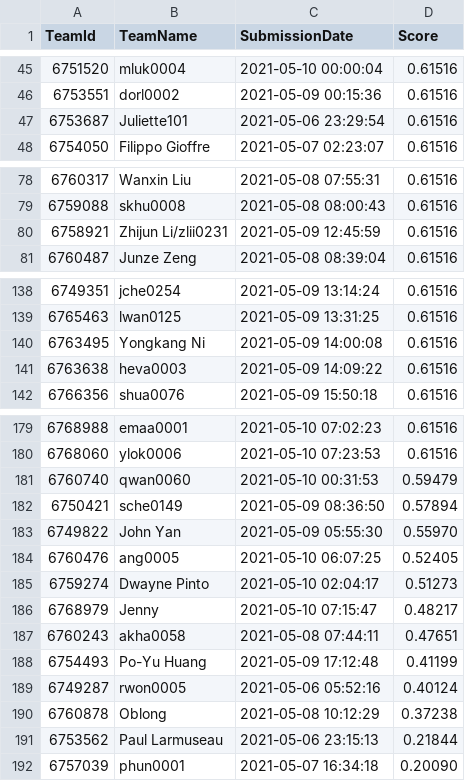
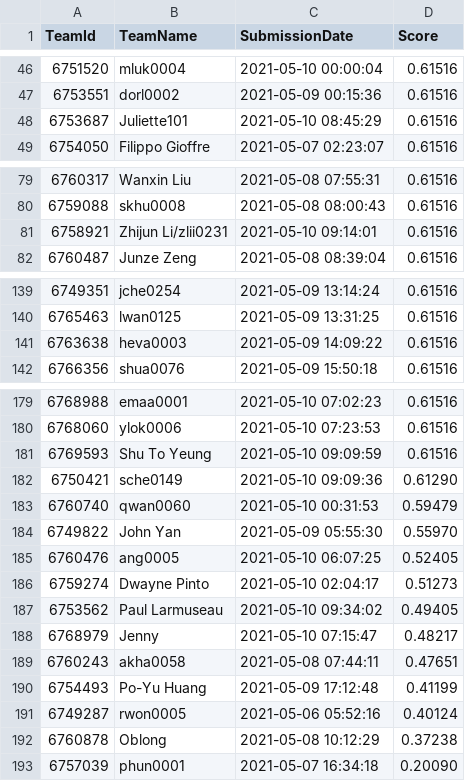
Before and after one commit to TengMCing/ETC3250_kaggle_score, a CSV file: data/spotoroo-publicleaderboard.csv, drawn as a sheet; only a part is shown, gaps mark what is left out; the diff covers the shown part only.

```diff
--- a/data/spotoroo-publicleaderboard.csv
+++ b/data/spotoroo-publicleaderboard.csv
@@ -46,3 +47,3 @@
 6753551,dorl0002,"2021-05-09 00:15:36",0.61516
-6753687,Juliette101,"2021-05-06 23:29:54",0.61516
+6753687,Juliette101,"2021-05-10 08:45:29",0.61516
 6754050,"Filippo Gioffre","2021-05-07 02:23:07",0.61516
@@ -79,3 +80,3 @@
 6759088,skhu0008,"2021-05-08 08:00:43",0.61516
-6758921,"Zhijun Li/zlii0231","2021-05-09 12:45:59",0.61516
+6758921,"Zhijun Li/zlii0231","2021-05-10 09:14:01",0.61516
 6760487,"Junze Zeng","2021-05-08 08:39:04",0.61516
@@ -139,3 +140,2 @@
 6765463,lwan0125,"2021-05-09 13:31:25",0.61516
-6763495,"Yongkang Ni","2021-05-09 14:00:08",0.61516
 6763638,heva0003,"2021-05-09 14:09:22",0.61516
@@ -180,4 +180,5 @@
 6768060,ylok0006,"2021-05-10 07:23:53",0.61516
+6769593,"Shu To Yeung","2021-05-10 09:09:59",0.61516
+6750421,sche0149,"2021-05-10 09:09:36",0.61290
 6760740,qwan0060,"2021-05-10 00:31:53",0.59479
-6750421,sche0149,"2021-05-09 08:36:50",0.57894
 6749822,"John Yan","2021-05-09 05:55:30",0.55970
@@ -185,2 +186,3 @@
 6759274,"Dwayne Pinto","2021-05-10 02:04:17",0.51273
+6753562,"Paul Larmuseau","2021-05-10 09:34:02",0.49405
 6768979,Jenny,"2021-05-10 07:15:47",0.48217
@@ -190,3 +192,2 @@
 6760878,Oblong,"2021-05-08 10:12:29",0.37238
-6753562,"Paul Larmuseau","2021-05-06 23:15:13",0.21844
 6757039,phun0001,"2021-05-07 16:34:18",0.20090
```
Also changed, not shown: 3 added rows, 2 removed rows and 3 edited cells elsewhere in this file, 3 other files.
